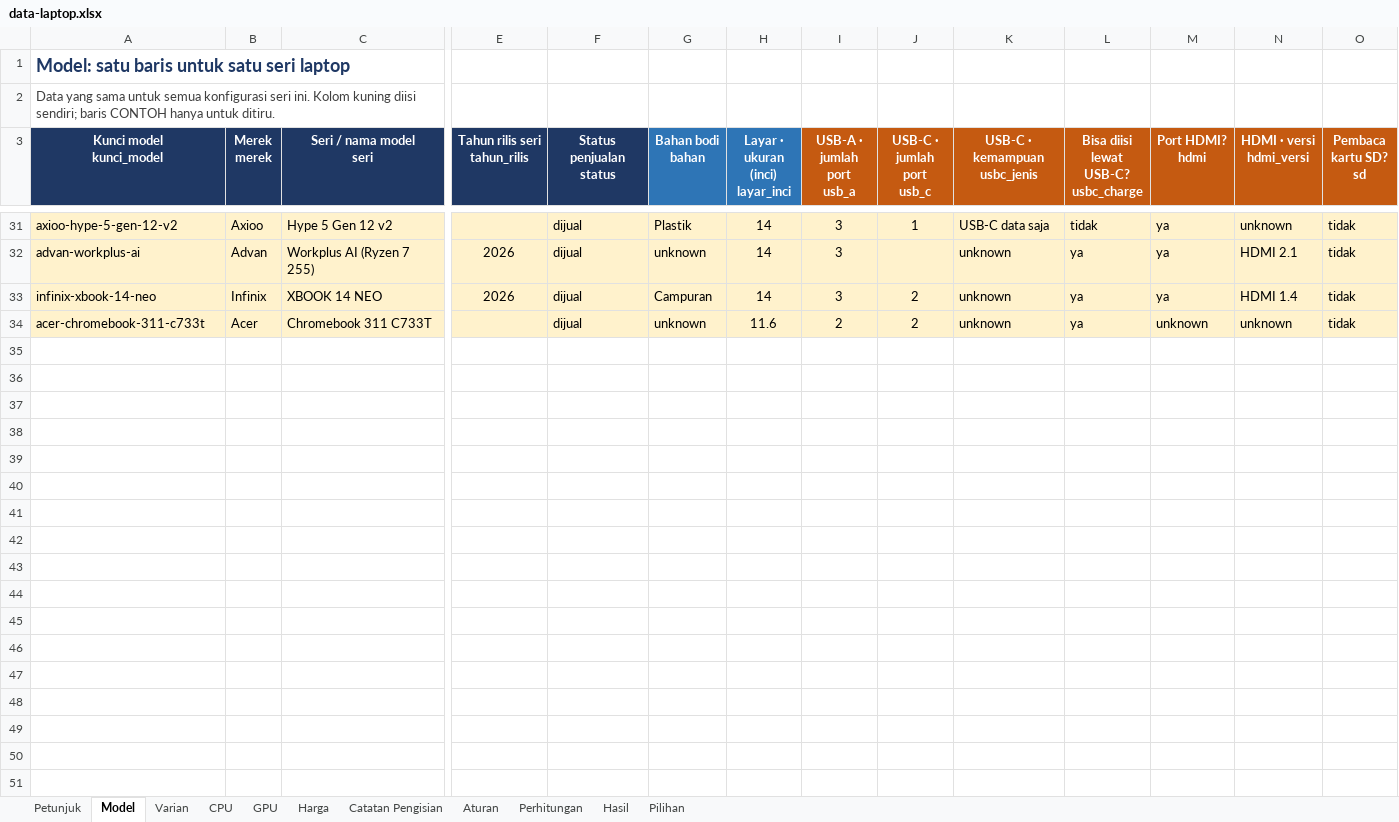
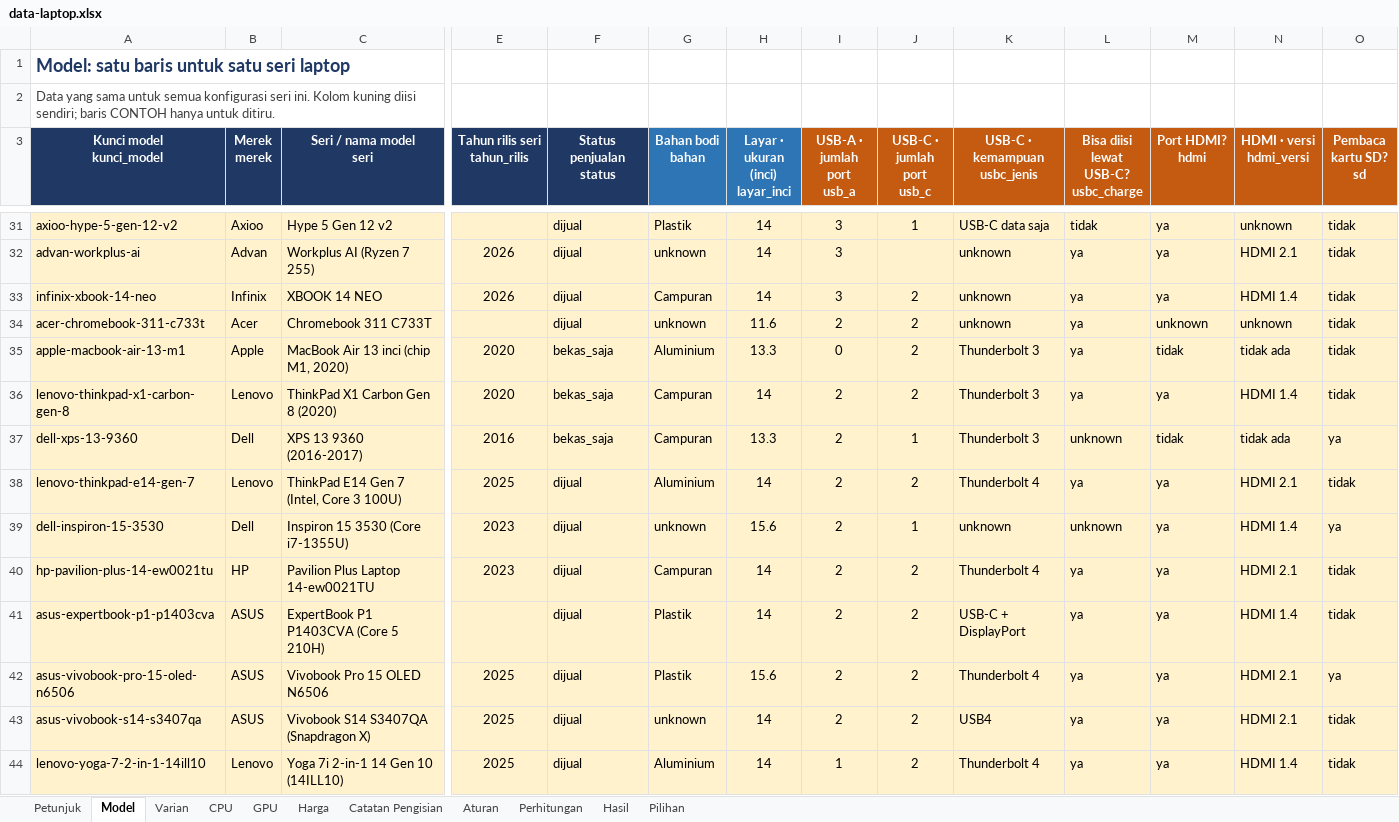
Before and after one commit to AbramAdrian404/spekmate, an Excel workbook: data/source/data-laptop.xlsx, sheet Model, drawn as a sheet; only a part is shown, gaps mark what is left out; values as stored, in another font and other column widths than the file's, no borders; charts and pictures not drawn; rows hold the shown columns only; the diff names each change by its address in the sheet, - before the commit and + after, or states it on an @@ line.

```diff
--- a/data/source/data-laptop.xlsx (sheet Model)
+++ b/data/source/data-laptop.xlsx (sheet Model)
+row 35: apple-macbook-air-13-m1 | Apple | MacBook Air 13 inci (chip M1, 2020) | 2020 | bekas_saja | Aluminium | 13.3 | 0 | 2 | Thunderbolt 3 | ya | tidak | tidak ada | tidak
+row 36: lenovo-thinkpad-x1-carbon-gen-8 | Lenovo | ThinkPad X1 Carbon Gen 8 (2020) | 2020 | bekas_saja | Campuran | 14 | 2 | 2 | Thunderbolt 3 | ya | ya | HDMI 1.4 | tidak
+row 37: dell-xps-13-9360 | Dell | XPS 13 9360 (2016-2017) | 2016 | bekas_saja | Campuran | 13.3 | 2 | 1 | Thunderbolt 3 | unknown | tidak | tidak ada | ya
+row 38: lenovo-thinkpad-e14-gen-7 | Lenovo | ThinkPad E14 Gen 7 (Intel, Core 3 100U) | 2025 | dijual | Aluminium | 14 | 2 | 2 | Thunderbolt 4 | ya | ya | HDMI 2.1 | tidak
+row 39: dell-inspiron-15-3530 | Dell | Inspiron 15 3530 (Core i7-1355U) | 2023 | dijual | unknown | 15.6 | 2 | 1 | unknown | unknown | ya | HDMI 1.4 | ya
+row 40: hp-pavilion-plus-14-ew0021tu | HP | Pavilion Plus Laptop 14-ew0021TU | 2023 | dijual | Campuran | 14 | 2 | 2 | Thunderbolt 4 | ya | ya | HDMI 2.1 | tidak
+row 41: asus-expertbook-p1-p1403cva | ASUS | ExpertBook P1 P1403CVA (Core 5 210H) |  | dijual | Plastik | 14 | 2 | 2 | USB-C + DisplayPort | ya | ya | HDMI 1.4 | tidak
+row 42: asus-vivobook-pro-15-oled-n6506 | ASUS | Vivobook Pro 15 OLED N6506 | 2025 | dijual | Plastik | 15.6 | 2 | 2 | Thunderbolt 4 | ya | ya | HDMI 2.1 | ya
+row 43: asus-vivobook-s14-s3407qa | ASUS | Vivobook S14 S3407QA (Snapdragon X) | 2025 | dijual | unknown | 14 | 2 | 2 | USB4 | ya | ya | HDMI 2.1 | tidak
+row 44: lenovo-yoga-7-2-in-1-14ill10 | Lenovo | Yoga 7i 2-in-1 14 Gen 10 (14ILL10) | 2025 | dijual | Aluminium | 14 | 1 | 2 | Thunderbolt 4 | ya | ya | HDMI 1.4 | tidak
```
Also changed, not shown: sheet Perhitungan, sheet Varian, sheet Harga, sheet CPU, sheet Hasil, sheet GPU, 1 more sheet, 7 other files.
